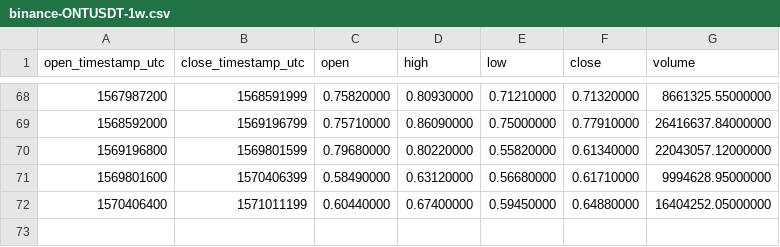
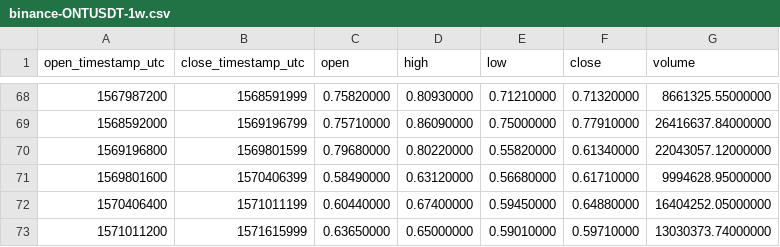
Before and after one commit to cryptobigbro/binance-ONTUSDT, a CSV file: binance-ONTUSDT-1w.csv, drawn as a sheet; only a part is shown, gaps mark what is left out; the diff names each change by its address in the sheet, - before the commit and + after, or states it on an @@ line.

```diff
--- a/binance-ONTUSDT-1w.csv
+++ b/binance-ONTUSDT-1w.csv
+row 73: 1571011200 | 1571615999 | 0.63650000 | 0.65000000 | 0.59010000 | 0.59710000 | 13030373.74000000
```
Also changed, not shown: binance-ONTUSDT-1d.csv, binance-ONTUSDT-1h.csv.
